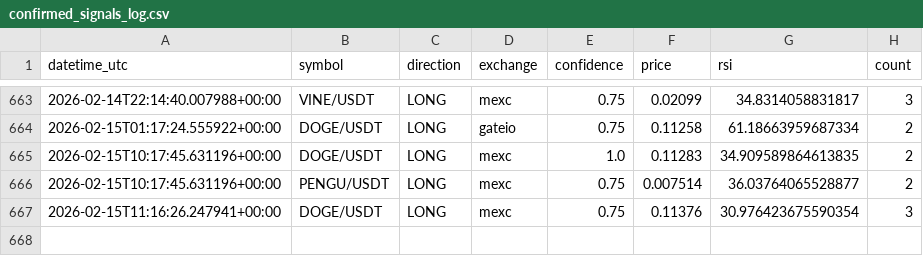
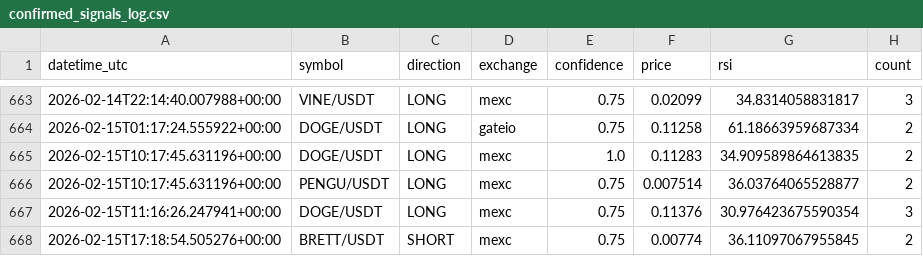
Before and after one commit to anilrajtiwari/Oct1, a CSV file: confirmed_signals_log.csv, drawn as a sheet; only a part is shown, gaps mark what is left out.

Commit message:
Add confirmed signal: BRETT/USDT SHORT

```diff
--- a/confirmed_signals_log.csv
+++ b/confirmed_signals_log.csv
@@ -667 +667,2 @@ datetime_utc,symbol,direction,exchange,confidence,price,rsi,count
 2026-02-15T11:16:26.247941+00:00,DOGE/USDT,LONG,mexc,0.75,0.11376,30.976423675590354,3
+2026-02-15T17:18:54.505276+00:00,BRETT/USDT,SHORT,mexc,0.75,0.00774,36.11097067955845,2
```
